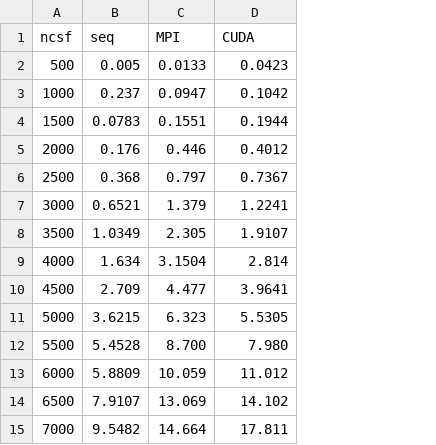
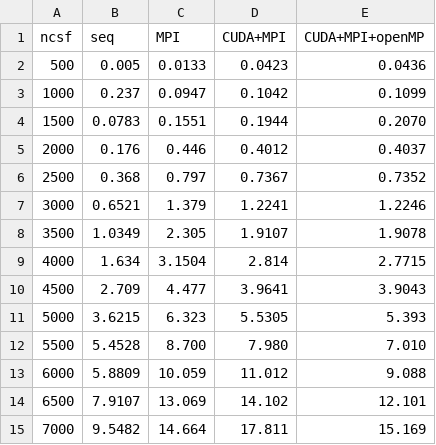
Before and after one commit to sanketrokade/CDAC-project, a CSV file: data/matrix_multiplication_time.csv, drawn as a sheet; the diff names each change by its address in the sheet, - before the commit and + after, or states it on an @@ line.

Commit message:
openMP added

```diff
--- a/data/matrix_multiplication_time.csv
+++ b/data/matrix_multiplication_time.csv
+column E (CUDA+MPI+openMP), rows 2-15: 0.0436 | 0.1099 | 0.2070 | 0.4037 | 0.7352 | 1.2246 | 1.9078 | 2.7715 | 3.9043 | 5.393 | 7.010 | 9.088 | 12.101 | 15.169
-D1: CUDA
+D1: CUDA+MPI
```
Also changed, not shown: data/avg_loop_time.csv, data/diagonalization_time.csv, 22 other files.
